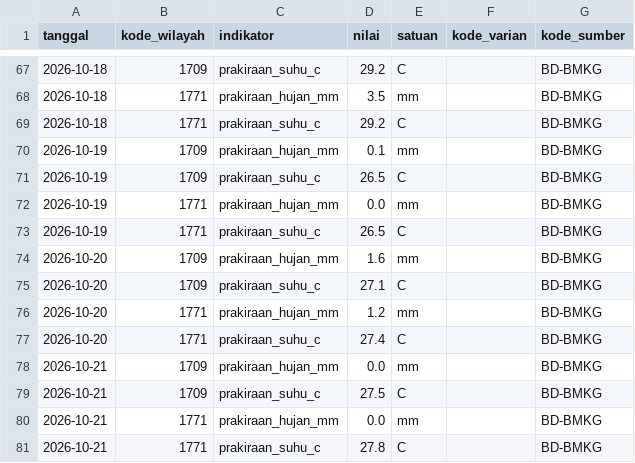
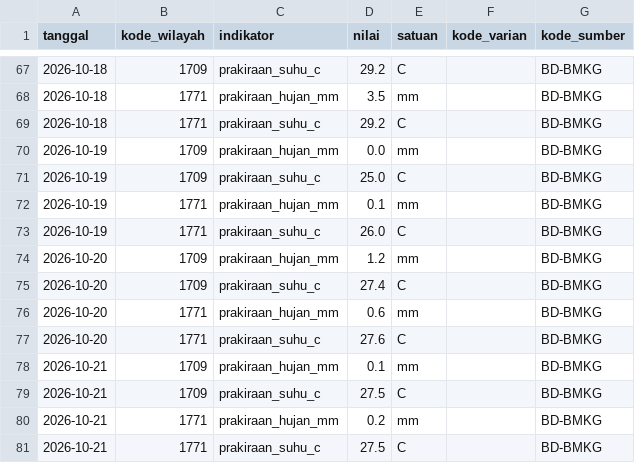
Before and after one commit to Rianfirnanda/lintasAIprojection, a CSV file: data/masuk/konteks/prakiraan_bmkg_2026.csv, drawn as a sheet; only a part is shown, gaps mark what is left out.

```diff
--- a/data/masuk/konteks/prakiraan_bmkg_2026.csv
+++ b/data/masuk/konteks/prakiraan_bmkg_2026.csv
@@ -69,13 +69,13 @@ tanggal,kode_wilayah,indikator,nilai,satuan,kode_varian,kode_sumber
 2026-10-18,1771,prakiraan_suhu_c,29.2,C,,BD-BMKG
-2026-10-19,1709,prakiraan_hujan_mm,0.1,mm,,BD-BMKG
-2026-10-19,1709,prakiraan_suhu_c,26.5,C,,BD-BMKG
-2026-10-19,1771,prakiraan_hujan_mm,0.0,mm,,BD-BMKG
-2026-10-19,1771,prakiraan_suhu_c,26.5,C,,BD-BMKG
-2026-10-20,1709,prakiraan_hujan_mm,1.6,mm,,BD-BMKG
-2026-10-20,1709,prakiraan_suhu_c,27.1,C,,BD-BMKG
-2026-10-20,1771,prakiraan_hujan_mm,1.2,mm,,BD-BMKG
-2026-10-20,1771,prakiraan_suhu_c,27.4,C,,BD-BMKG
-2026-10-21,1709,prakiraan_hujan_mm,0.0,mm,,BD-BMKG
+2026-10-19,1709,prakiraan_hujan_mm,0.0,mm,,BD-BMKG
+2026-10-19,1709,prakiraan_suhu_c,25.0,C,,BD-BMKG
+2026-10-19,1771,prakiraan_hujan_mm,0.1,mm,,BD-BMKG
+2026-10-19,1771,prakiraan_suhu_c,26.0,C,,BD-BMKG
+2026-10-20,1709,prakiraan_hujan_mm,1.2,mm,,BD-BMKG
+2026-10-20,1709,prakiraan_suhu_c,27.4,C,,BD-BMKG
+2026-10-20,1771,prakiraan_hujan_mm,0.6,mm,,BD-BMKG
+2026-10-20,1771,prakiraan_suhu_c,27.6,C,,BD-BMKG
+2026-10-21,1709,prakiraan_hujan_mm,0.1,mm,,BD-BMKG
 2026-10-21,1709,prakiraan_suhu_c,27.5,C,,BD-BMKG
-2026-10-21,1771,prakiraan_hujan_mm,0.0,mm,,BD-BMKG
-2026-10-21,1771,prakiraan_suhu_c,27.8,C,,BD-BMKG
+2026-10-21,1771,prakiraan_hujan_mm,0.2,mm,,BD-BMKG
+2026-10-21,1771,prakiraan_suhu_c,27.5,C,,BD-BMKG
```
